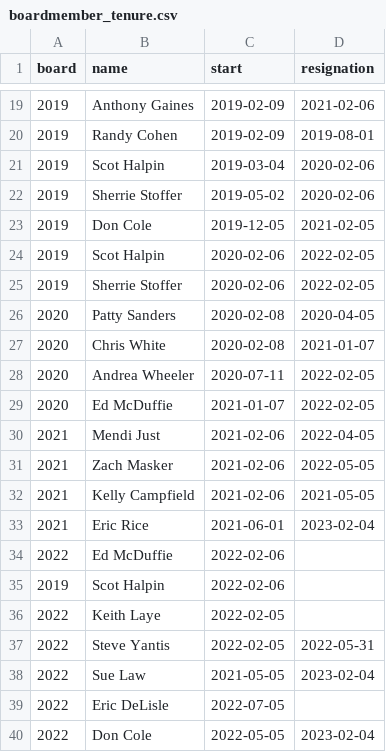
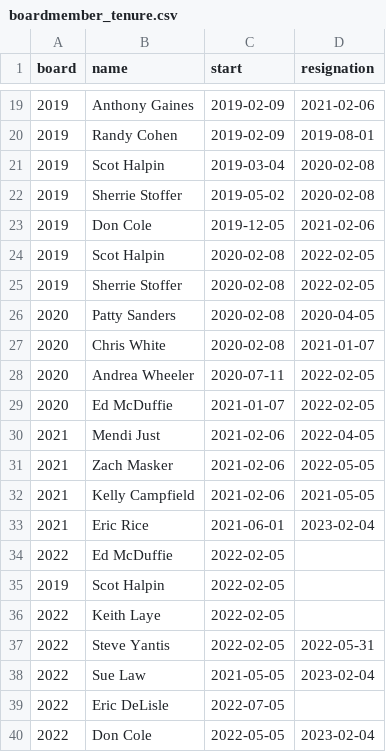
Before and after one commit to glenlakehoa/glenlake-elections, a CSV file: sources/boardmember_tenure.csv, drawn as a sheet; only a part is shown, gaps mark what is left out.

Commit message:
fixing dates

```diff
--- a/sources/boardmember_tenure.csv
+++ b/sources/boardmember_tenure.csv
@@ -20,7 +20,7 @@ board,name,start,resignation
 2019,Randy Cohen,2019-02-09,2019-08-01
-2019,Scot Halpin,2019-03-04,2020-02-06
-2019,Sherrie Stoffer,2019-05-02,2020-02-06
-2019,Don Cole,2019-12-05,2021-02-05
-2019,Scot Halpin,2020-02-06,2022-02-05
-2019,Sherrie Stoffer,2020-02-06,2022-02-05
+2019,Scot Halpin,2019-03-04,2020-02-08
+2019,Sherrie Stoffer,2019-05-02,2020-02-08
+2019,Don Cole,2019-12-05,2021-02-06
+2019,Scot Halpin,2020-02-08,2022-02-05
+2019,Sherrie Stoffer,2020-02-08,2022-02-05
 2020,Patty Sanders,2020-02-08,2020-04-05
@@ -33,4 +33,4 @@ board,name,start,resignation
 2021,Eric Rice,2021-06-01,2023-02-04
-2022,Ed McDuffie,2022-02-06,
-2019,Scot Halpin,2022-02-06,
+2022,Ed McDuffie,2022-02-05,
+2019,Scot Halpin,2022-02-05,
 2022,Keith Laye,2022-02-05,
```
